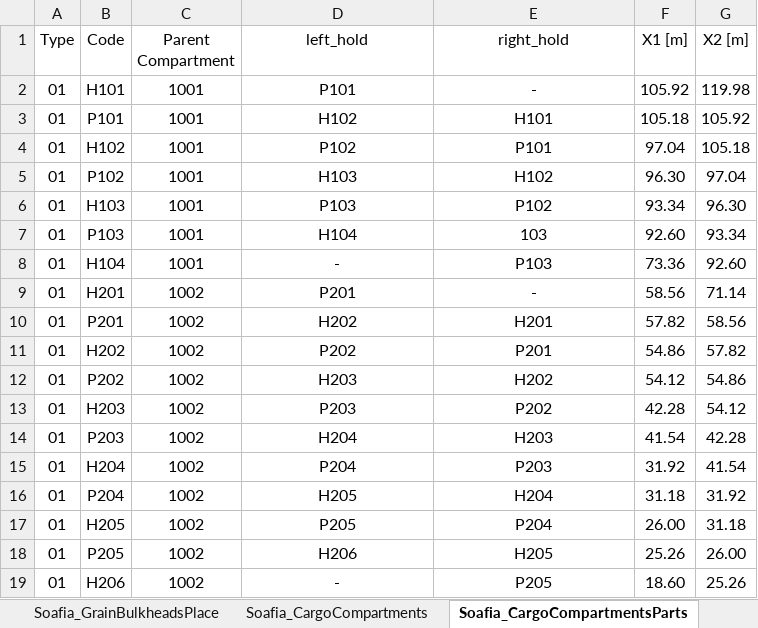
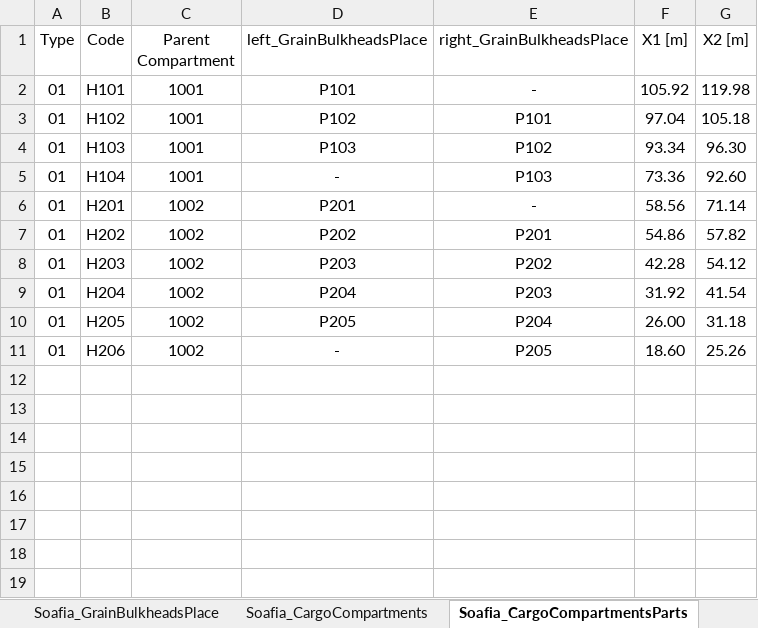
Before and after one commit to a-givertzman/sss, an Excel workbook: assets/fleet/9245263_sofia/datasets/Loads/SSS_Sofia_CargoData.xlsx, sheet Soafia_CargoCompartmentsParts, drawn as a sheet; values as stored, in another font and other column widths than the file's, no borders; the diff names each change by its address in the sheet, - before the commit and + after, or states it on an @@ line.

Commit message:
bug fix

```diff
--- a/assets/fleet/9245263_sofia/datasets/Loads/SSS_Sofia_CargoData.xlsx (sheet Soafia_CargoCompartmentsParts)
+++ b/assets/fleet/9245263_sofia/datasets/Loads/SSS_Sofia_CargoData.xlsx (sheet Soafia_CargoCompartmentsParts)
-D1: left_hold
+D1: left_GrainBulkheadsPlace
-E1: right_hold
+E1: right_GrainBulkheadsPlace
-row 3: 01 | P101 | 1001 | H102 | H101 | 105.18 | 105.92
-row 5: 01 | P102 | 1001 | H103 | H102 | 96.30 | 97.04
-row 7: 01 | P103 | 1001 | H104 | 103 | 92.60 | 93.34
-row 10: 01 | P201 | 1002 | H202 | H201 | 57.82 | 58.56
-row 12: 01 | P202 | 1002 | H203 | H202 | 54.12 | 54.86
-row 14: 01 | P203 | 1002 | H204 | H203 | 41.54 | 42.28
-row 16: 01 | P204 | 1002 | H205 | H204 | 31.18 | 31.92
-row 18: 01 | P205 | 1002 | H206 | H205 | 25.26 | 26.00
```
